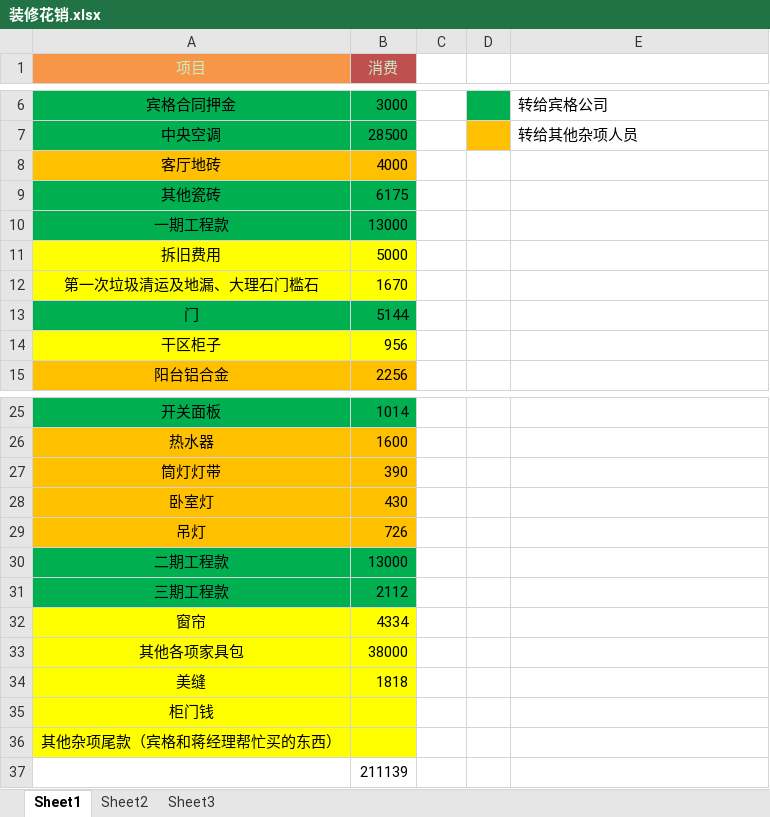
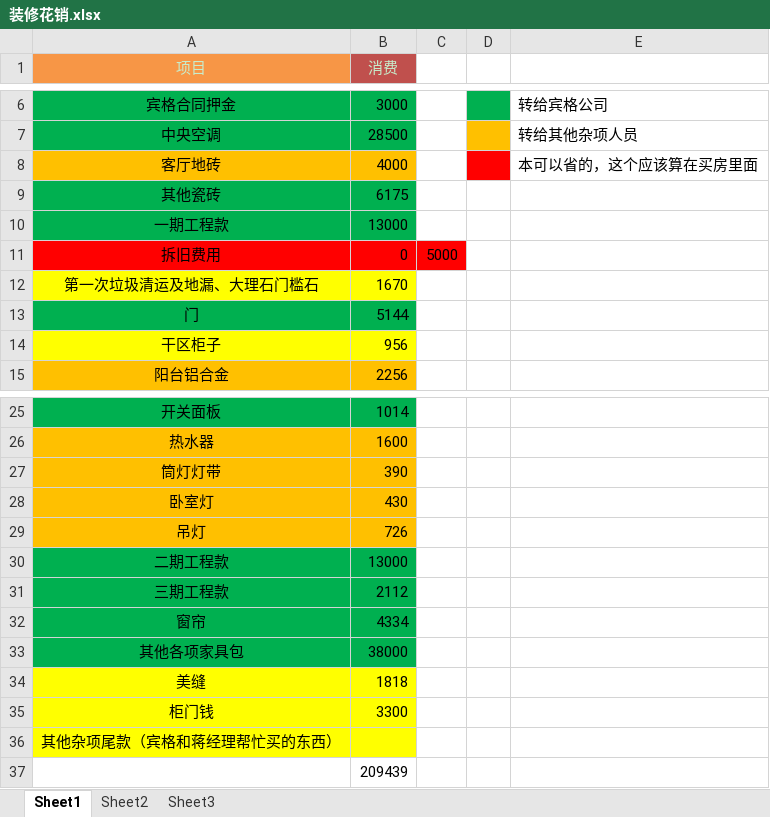
Before and after one commit to cuglifangzheng/back, an Excel workbook: 装修花销.xlsx, sheet Sheet1, drawn as a sheet; only a part is shown, gaps mark what is left out; values as stored, in another font and other column widths than the file's, no borders; the diff names each change by its address in the sheet, - before the commit and + after, or states it on an @@ line.

```diff
--- a/装修花销.xlsx (sheet Sheet1)
+++ b/装修花销.xlsx (sheet Sheet1)
-D8 fill: none
+D8 fill: #FF0000
-E8: (empty)
+E8: 本可以省的，这个应该算在买房里面
-A11:B11 fill: #FFFF00
+A11:B11 fill: #FF0000
-B11 (消费): 5000
+B11 (消费): 0
-C11: (empty)
+C11: 5000
-C11 fill: none
+C11 fill: #FF0000
-A32:B33 fill: #FFFF00
+A32:B33 fill: #00B050
-B35 (消费): (empty)
+B35 (消费): 3300
-B37 (消费): 211139
+B37 (消费): 209439
```
Also changed, not shown: 1 other file.
